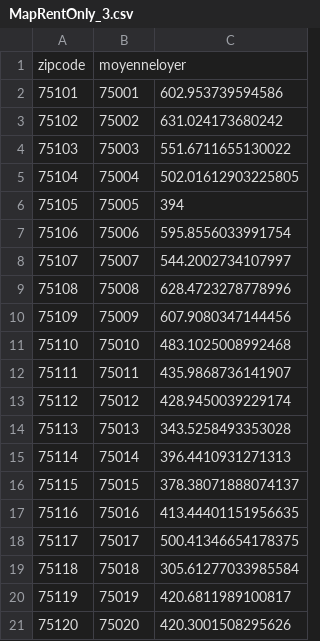
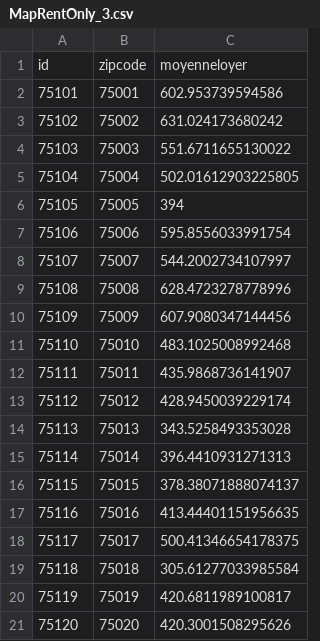
Before and after one commit to MaximeROSINA/data, a CSV file: MapRentOnly_3.csv, drawn as a sheet; removed rows and columns are numbered as before the commit, all else as after; the diff names each change by its address in the sheet, - before the commit and + after, or states it on an @@ line.

Commit message:
Add files via upload

```diff
--- a/MapRentOnly_3.csv
+++ b/MapRentOnly_3.csv
-row 1: zipcode | moyenneloyer
+row 1: id | zipcode | moyenneloyer
```
